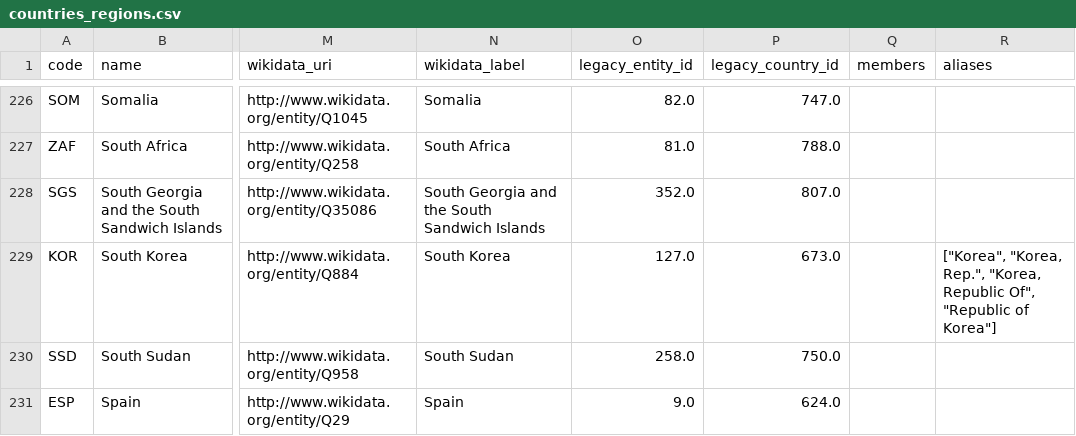
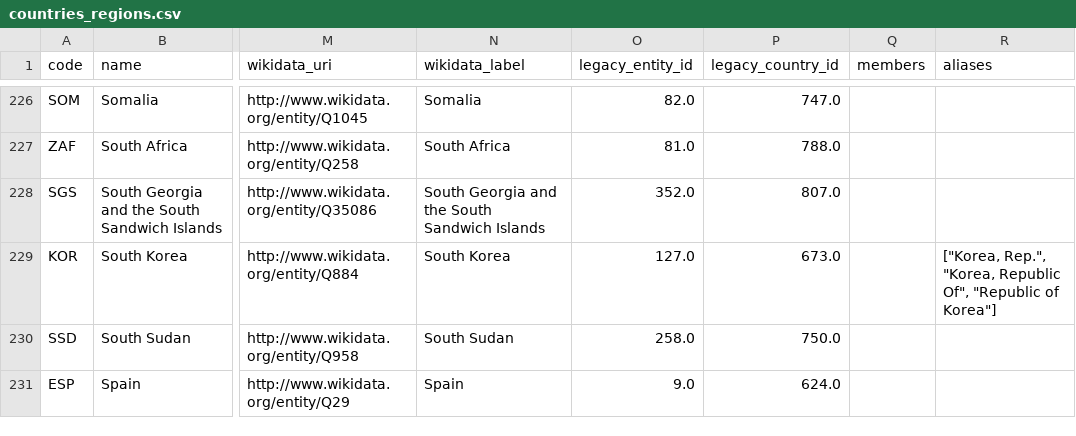
Before and after one commit to owid/etl, a CSV file: data/garden/reference/countries_regions.csv, drawn as a sheet; only a part is shown, gaps mark what is left out; the diff names each change by its address in the sheet, - before the commit and + after, or states it on an @@ line.

```diff
--- a/data/garden/reference/countries_regions.csv
+++ b/data/garden/reference/countries_regions.csv
-R229 (aliases): ["Korea", "Korea, Rep.", "Korea,…
+R229 (aliases): ["Korea, Rep.", "Korea,…
```
Also changed, not shown: 10 other files.
